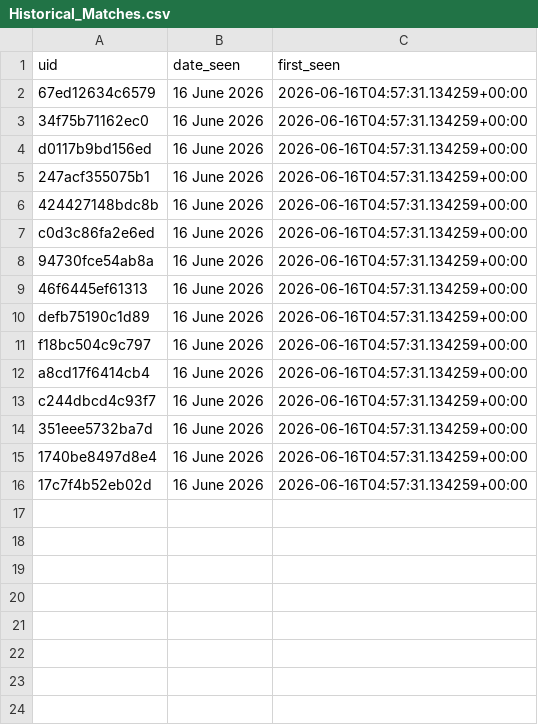
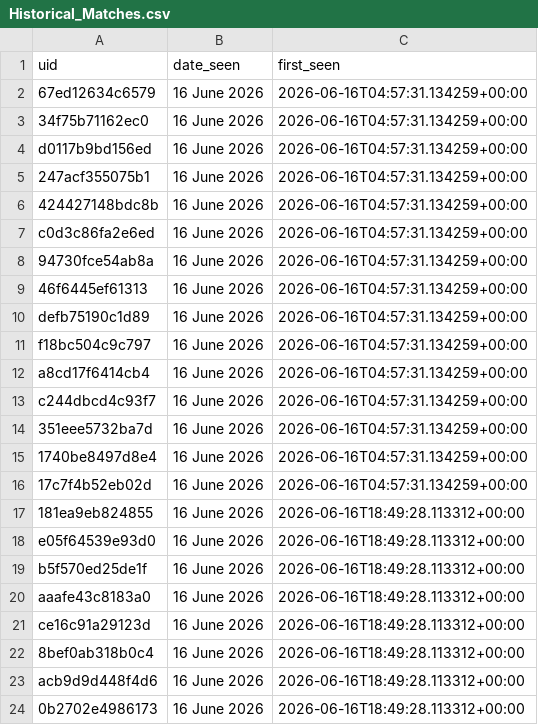
Before and after one commit to anannya-pramank/Daily-Web-Scraper, a CSV file: Historical_Matches.csv, drawn as a sheet; the diff names each change by its address in the sheet, - before the commit and + after, or states it on an @@ line.

```diff
--- a/Historical_Matches.csv
+++ b/Historical_Matches.csv
+row 17: 181ea9eb824855 | 16 June 2026 | 2026-06-16T18:49:28.113312+00:00
+row 18: e05f64539e93d0 | 16 June 2026 | 2026-06-16T18:49:28.113312+00:00
+row 19: b5f570ed25de1f | 16 June 2026 | 2026-06-16T18:49:28.113312+00:00
+row 20: aaafe43c8183a0 | 16 June 2026 | 2026-06-16T18:49:28.113312+00:00
+row 21: ce16c91a29123d | 16 June 2026 | 2026-06-16T18:49:28.113312+00:00
+row 22: 8bef0ab318b0c4 | 16 June 2026 | 2026-06-16T18:49:28.113312+00:00
+row 23: acb9d9d448f4d6 | 16 June 2026 | 2026-06-16T18:49:28.113312+00:00
+row 24: 0b2702e4986173 | 16 June 2026 | 2026-06-16T18:49:28.113312+00:00
```
Also changed, not shown: 1 other file.
